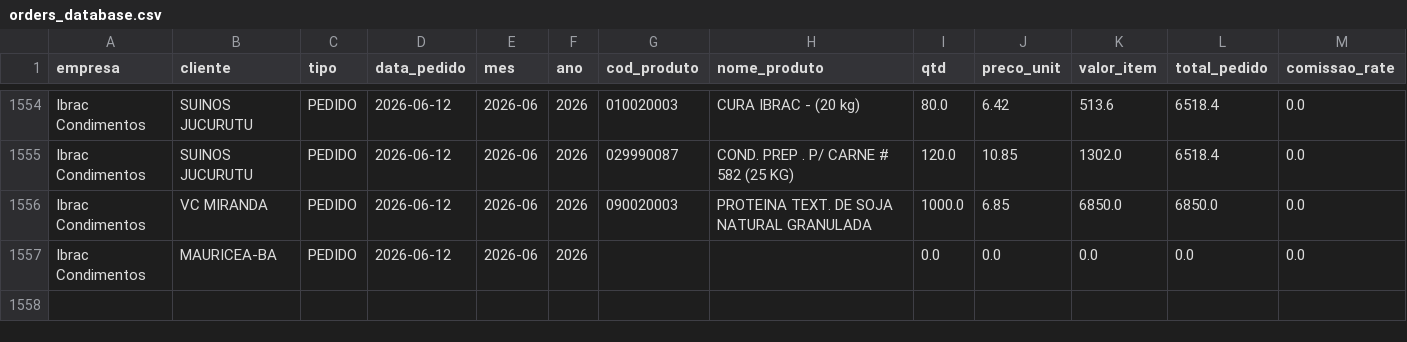
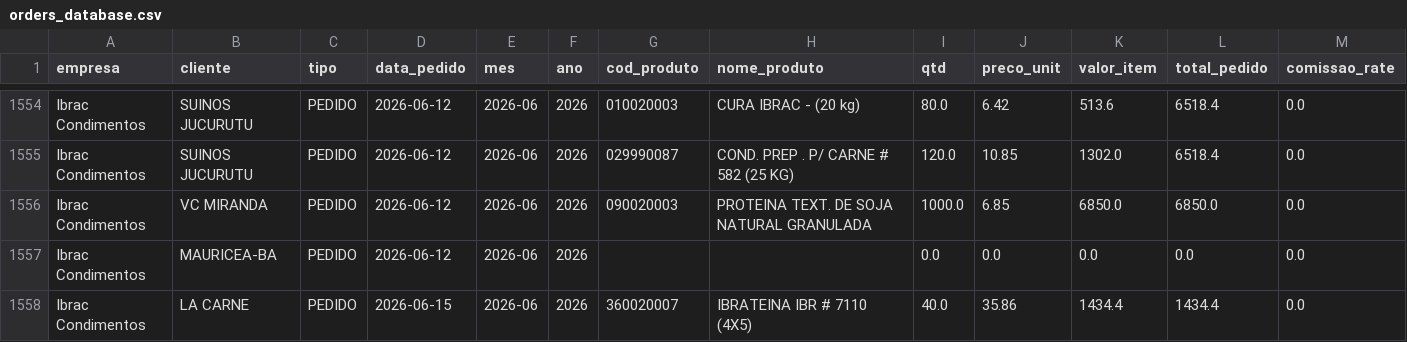
Before and after one commit to KnowHowRep/DashBoard-KnowHow-, a CSV file: orders_database.csv, drawn as a sheet; only a part is shown, gaps mark what is left out; rows hold the shown columns only; the diff names each change by its address in the sheet, - before the commit and + after, or states it on an @@ line.

```diff
--- a/orders_database.csv
+++ b/orders_database.csv
+row 1558: Ibrac Condimentos | LA CARNE | PEDIDO | 2026-06-15 | 2026-06 | 2026 | 360020007 | IBRATEINA IBR # 7110 (4X5) | 40.0 | 35.86 | 1434.4 | 1434.4 | 0.0
```
Also changed, not shown: 1 other file.
